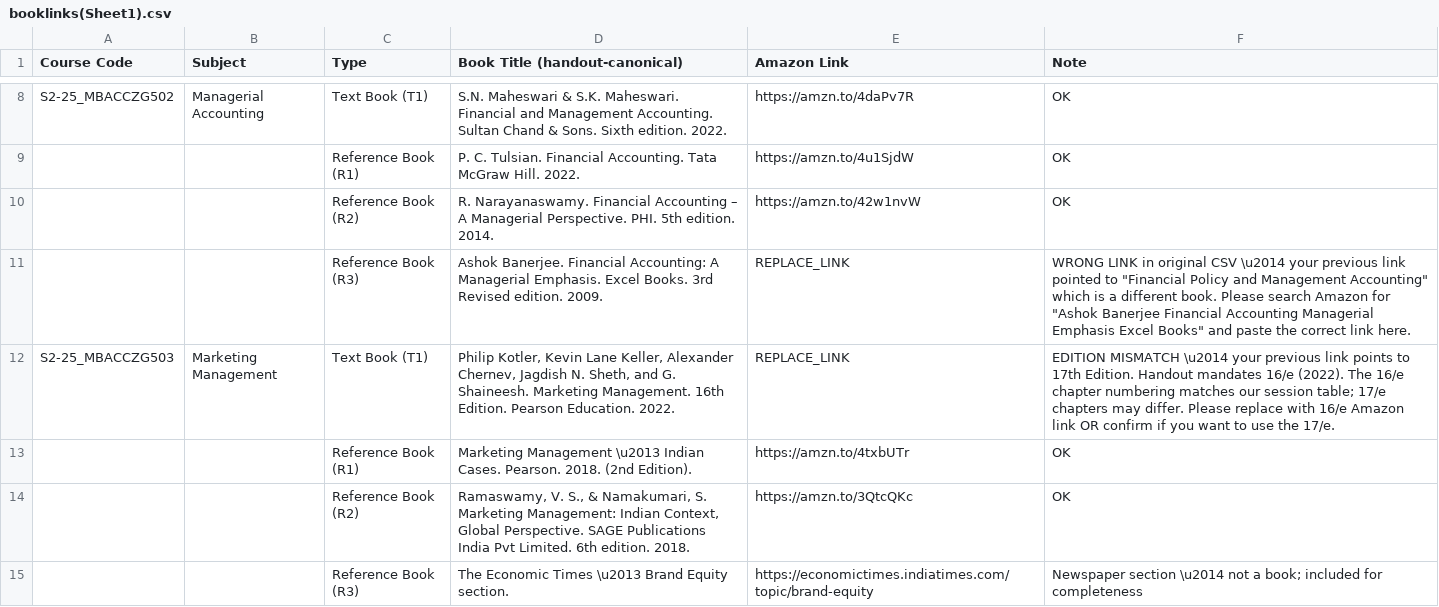
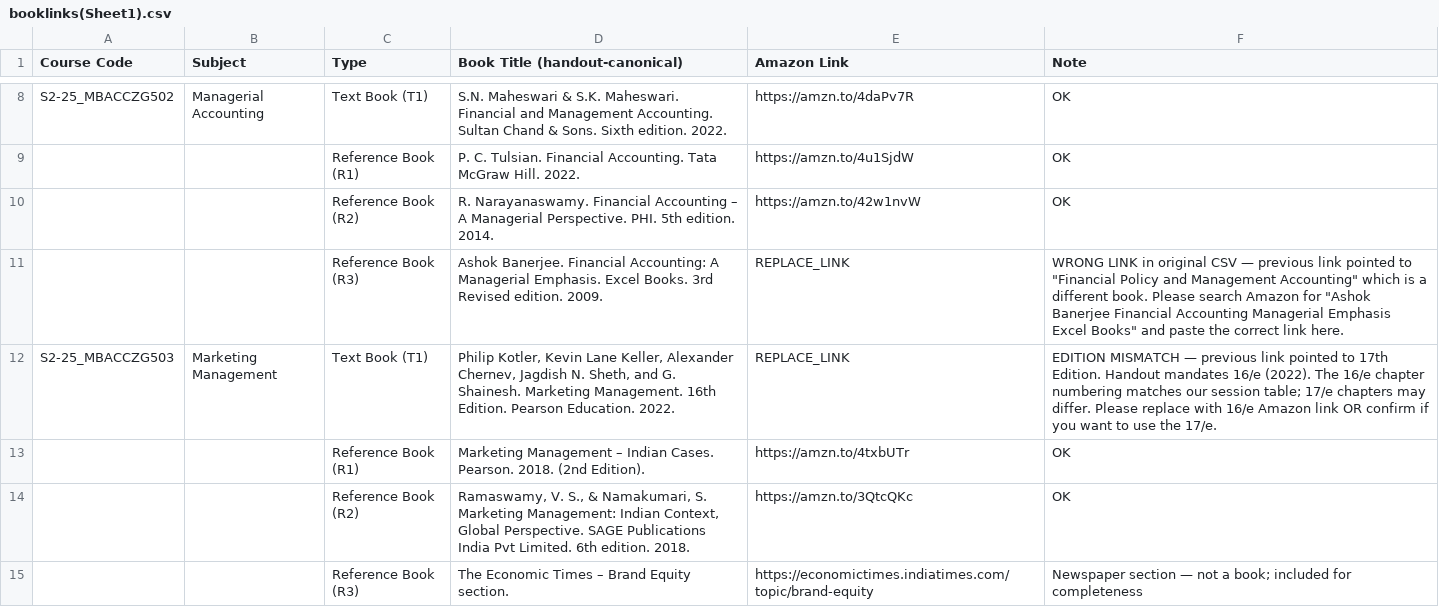
Before and after one commit to prabhatmalhhotra/BITS_MBA_IN_AI_FOR_BUSINESS_2026, a CSV file: sem_1/books/booklinks(Sheet1).csv, drawn as a sheet; only a part is shown, gaps mark what is left out; the diff covers the shown part only.

```diff
--- a/sem_1/books/booklinks(Sheet1).csv
+++ b/sem_1/books/booklinks(Sheet1).csv
@@ -10,6 +10,6 @@ S2-25_MBACCZG502,Managerial Accounting,Text Book (T1),"S.N. Maheswari & S.K. Mah
 ,,Reference Book (R2),"R. Narayanaswamy. Financial Accounting – A Managerial Perspective. PHI. 5th edition. 2014.",https://amzn.to/42w1nvW,OK
-,,Reference Book (R3),"Ashok Banerjee. Financial Accounting: A Managerial Emphasis. Excel Books. 3rd Revised edition. 2009.",REPLACE_LINK,"WRONG LINK in original CSV \u2014 your previous link pointed to ""Financial Policy and Management Accounting"" which is a different book. Please search Amazon for ""Ashok Banerjee Financial Accounting Managerial Emphasis Excel Books"" and paste the correct link here."
-S2-25_MBACCZG503,Marketing Management,Text Book (T1),"Philip Kotler, Kevin Lane Keller, Alexander Chernev, Jagdish N. Sheth, and G. Shaineesh. Marketing Management. 16th Edition. Pearson Education. 2022.",REPLACE_LINK,"EDITION MISMATCH \u2014 your previous link points to 17th Edition. Handout mandates 16/e (2022). The 16/e chapter numbering matches our session table; 17/e chapters may differ. Please replace with 16/e Amazon link OR confirm if you want to use the 17/e."
-,,Reference Book (R1),"Marketing Management \u2013 Indian Cases. Pearson. 2018. (2nd Edition).",https://amzn.to/4txbUTr,OK
+,,Reference Book (R3),"Ashok Banerjee. Financial Accounting: A Managerial Emphasis. Excel Books. 3rd Revised edition. 2009.",REPLACE_LINK,"WRONG LINK in original CSV — previous link pointed to ""Financial Policy and Management Accounting"" which is a different book. Please search Amazon for ""Ashok Banerjee Financial Accounting Managerial Emphasis Excel Books"" and paste the correct link here."
+S2-25_MBACCZG503,Marketing Management,Text Book (T1),"Philip Kotler, Kevin Lane Keller, Alexander Chernev, Jagdish N. Sheth, and G. Shainesh. Marketing Management. 16th Edition. Pearson Education. 2022.",REPLACE_LINK,"EDITION MISMATCH — previous link pointed to 17th Edition. Handout mandates 16/e (2022). The 16/e chapter numbering matches our session table; 17/e chapters may differ. Please replace with 16/e Amazon link OR confirm if you want to use the 17/e."
+,,Reference Book (R1),"Marketing Management – Indian Cases. Pearson. 2018. (2nd Edition).",https://amzn.to/4txbUTr,OK
 ,,Reference Book (R2),"Ramaswamy, V. S., & Namakumari, S. Marketing Management: Indian Context, Global Perspective. SAGE Publications India Pvt Limited. 6th edition. 2018.",https://amzn.to/3QtcQKc,OK
-,,Reference Book (R3),"The Economic Times \u2013 Brand Equity section.",https://economictimes.indiatimes.com/topic/brand-equity,Newspaper section \u2014 not a book; included for completeness
+,,Reference Book (R3),"The Economic Times – Brand Equity section.",https://economictimes.indiatimes.com/topic/brand-equity,Newspaper section — not a book; included for completeness
```
Also changed, not shown: 6 edited cells elsewhere in this file, 4 other files.
